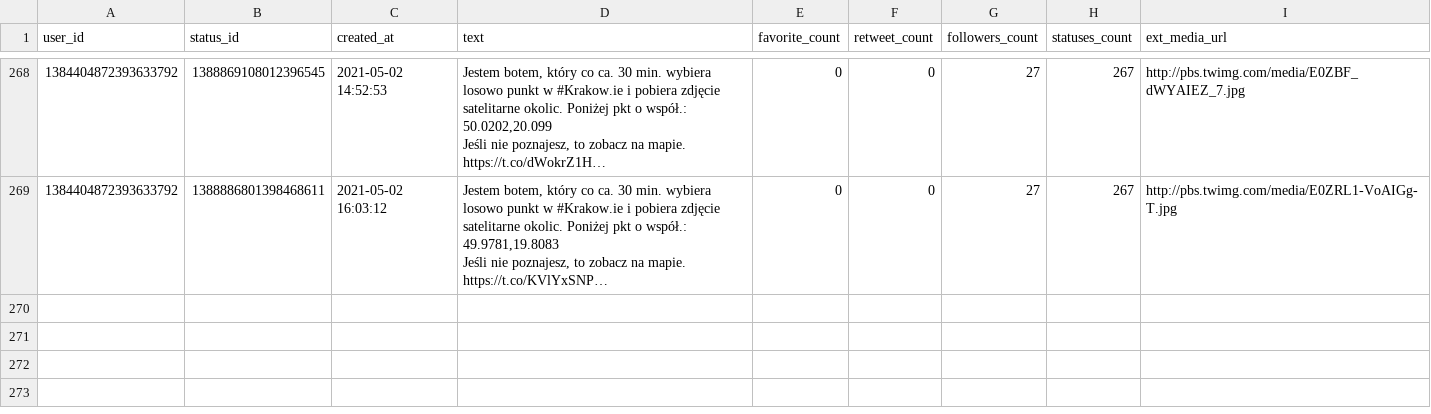
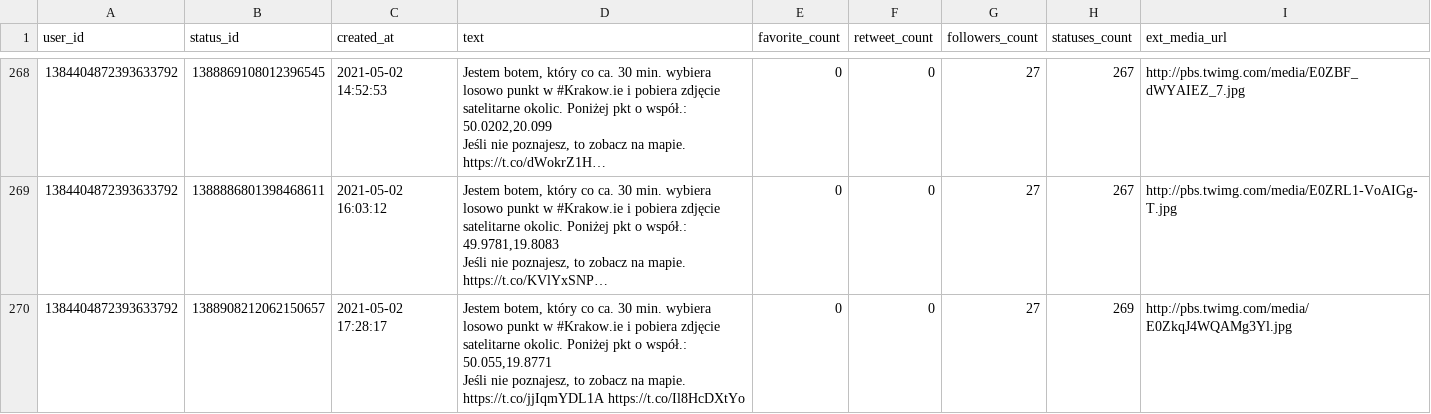
Before and after one commit to sms1962/BotKrakow, a CSV file: data/archiwum_twitow.csv, drawn as a sheet; only a part is shown, gaps mark what is left out; long unchanged cells end in …; ↵ is a line break in a cell; the diff names each change by its address in the sheet, - before the commit and + after, or states it on an @@ line.

Commit message:
Zapisanie nowych twitow

```diff
--- a/data/archiwum_twitow.csv
+++ b/data/archiwum_twitow.csv
+row 270: 1384404872393633792 | 1388908212062150657 | 2021-05-02 17:28:17 | Jestem botem, który co ca. 30 min. wybiera losowo punkt w #Krakow.ie i pobiera zdjęcie satelitarne okolic. Poniżej pkt o współ.: 50.055,19.8771 ↵ Jeśli nie poznajesz, to zobacz na mapie. https://t.co/jjIqmYDL1A https://t.co/Il8HcDXtYo | 0 | 0 | 27 | 269 | http://pbs.twimg.com/media/E0ZkqJ4WQAMg3Yl.jpg
```
Also changed, not shown: 1 other file.
